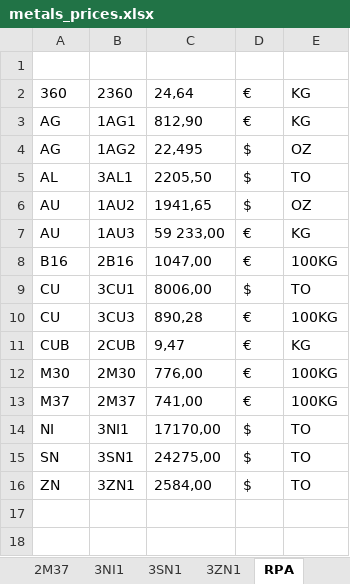
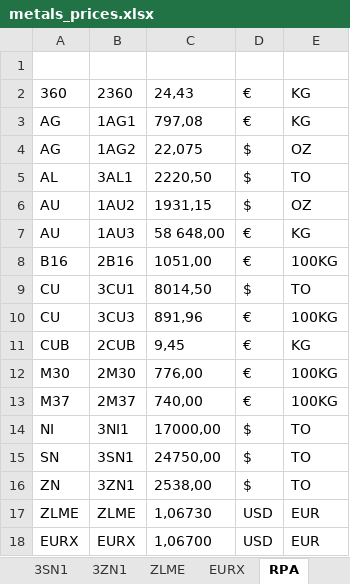
Before and after one commit to Adrizen89/metals-prices, an Excel workbook: metals_prices.xlsx, sheet RPA, drawn as a sheet; values as stored, in another font and other column widths than the file's, no borders; the diff names each change by its address in the sheet, - before the commit and + after, or states it on an @@ line.

Commit message:
ajout des fonctions ZLME et EURX

```diff
--- a/metals_prices.xlsx (sheet RPA)
+++ b/metals_prices.xlsx (sheet RPA)
+sheet tab: ZLME
+sheet tab: EURX
-C2: 24,64
+C2: 24,43
-C3: 812,90
+C3: 797,08
-C4: 22,495
+C4: 22,075
-C5: 2205,50
+C5: 2220,50
-C6: 1941,65
+C6: 1931,15
-C7: 59 233,00
+C7: 58 648,00
-C8: 1047,00
+C8: 1051,00
-C9: 8006,00
+C9: 8014,50
-C10: 890,28
+C10: 891,96
-C11: 9,47
+C11: 9,45
-C13: 741,00
+C13: 740,00
-C14: 17170,00
+C14: 17000,00
-C15: 24275,00
+C15: 24750,00
-C16: 2584,00
+C16: 2538,00
+row 17: ZLME | ZLME | 1,06730 | USD | EUR
+row 18: EURX | EURX | 1,06700 | USD | EUR
```
Also changed, not shown: sheet 1AG2, sheet 1AU2, sheet 3AL1, sheet 1AG1, sheet 1AU3, sheet 3CU3, 9 more sheets, 5 other files.
